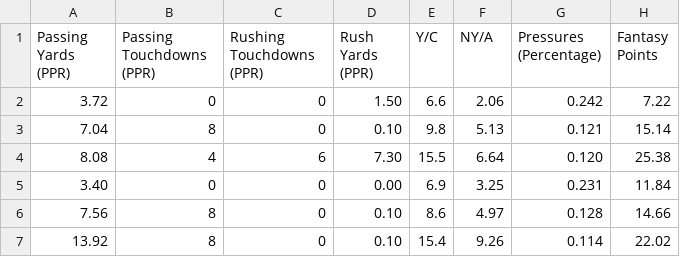
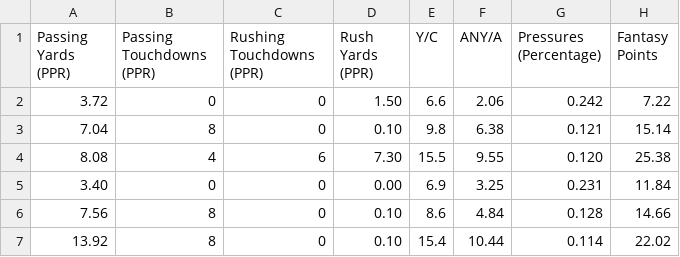
Before and after one commit to SIMBL742/GridironGenius, a CSV file: dataset_2024-2025_TitansD_QBP_.csv, drawn as a sheet.

Commit message:
Update dataset_2024-2025_TitansD_QBP_.csv

```diff
--- a/dataset_2024-2025_TitansD_QBP_.csv
+++ b/dataset_2024-2025_TitansD_QBP_.csv
@@ -1,7 +1,7 @@
-Passing Yards (PPR),Passing Touchdowns (PPR),Rushing Touchdowns (PPR),Rush Yards (PPR),Y/C,NY/A,Pressures (Percentage),Fantasy Points
+Passing Yards (PPR),Passing Touchdowns (PPR),Rushing Touchdowns (PPR),Rush Yards (PPR),Y/C,ANY/A,Pressures (Percentage),Fantasy Points
 3.72,0,0,1.50,6.6,2.06,0.242,7.22
-7.04,8,0,0.10,9.8,5.13,0.121,15.14
-8.08,4,6,7.30,15.5,6.64,0.120,25.38
+7.04,8,0,0.10,9.8,6.38,0.121,15.14
+8.08,4,6,7.30,15.5,9.55,0.120,25.38
 3.40,0,0,0.00,6.9,3.25,0.231,11.84
-7.56,8,0,0.10,8.6,4.97,0.128,14.66
-13.92,8,0,0.10,15.4,9.26,0.114,22.02
+7.56,8,0,0.10,8.6,4.84,0.128,14.66
+13.92,8,0,0.10,15.4,10.44,0.114,22.02
```
